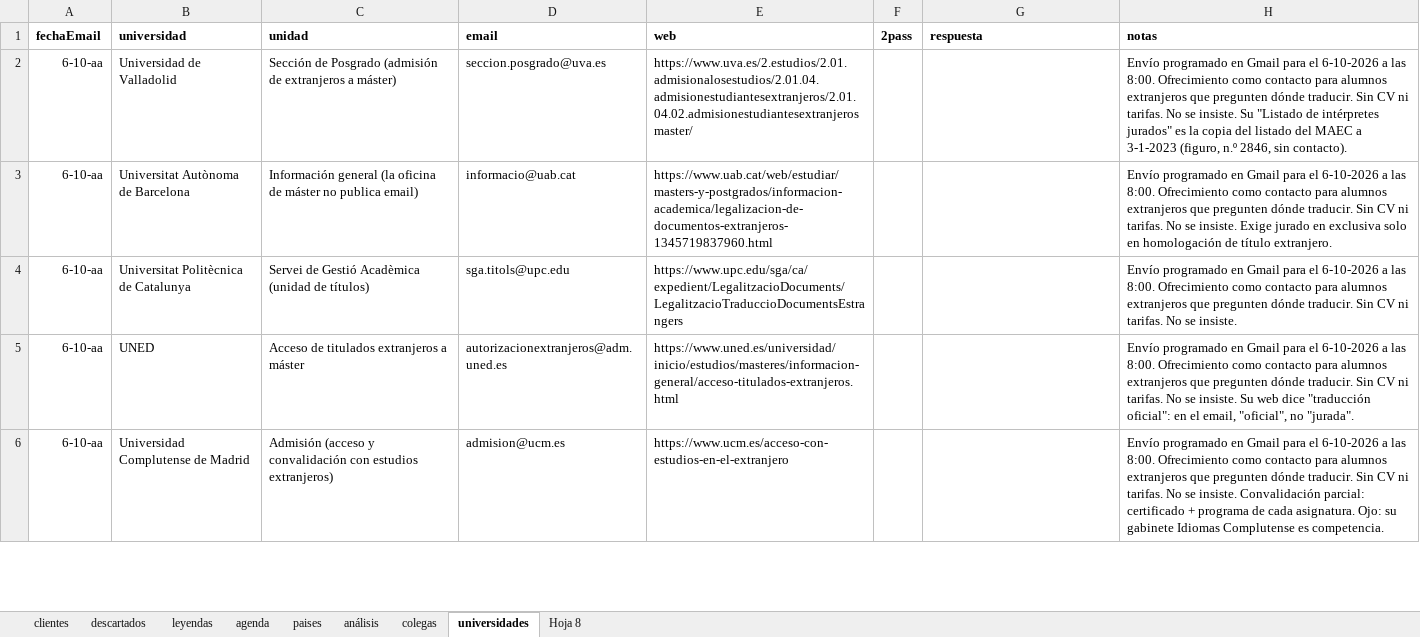
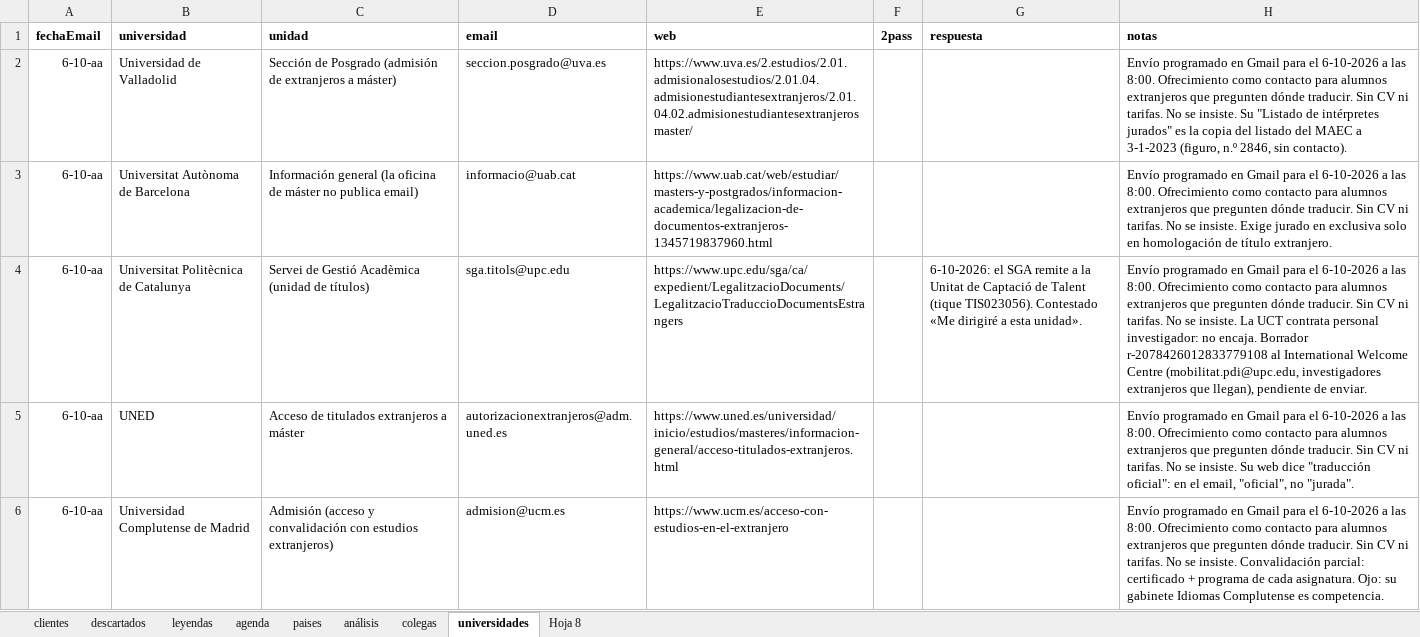
Before and after one commit to Rocio-bot/jurada, an Excel workbook: j-busqueda clientes/j-clientes-gle.xlsx, sheet universidades, drawn as a sheet; only a part is shown; values as stored, in another font and other column widths than the file's, no borders; the diff names each change by its address in the sheet, - before the commit and + after, or states it on an @@ line.

Commit message:
Actualiza Excel de clientes jurada

```diff
--- a/j-busqueda clientes/j-clientes-gle.xlsx (sheet universidades)
+++ b/j-busqueda clientes/j-clientes-gle.xlsx (sheet universidades)
-G4 (respuesta): (empty)
+G4 (respuesta): 6-10-2026: el SGA remite a la Unitat de Captació de Talent (tique TIS023056). Contestado «Me dirigiré a esta unidad».
-H4 (notas): …se insiste.
+H4 (notas): …se insiste. La UCT contrata personal investigador: no encaja. Borrador r-2078426012833779108 al International Welcome Centre (mobilitat.pdi@upc.edu, investigadores extranjeros que llegan), pendiente de enviar.
```
